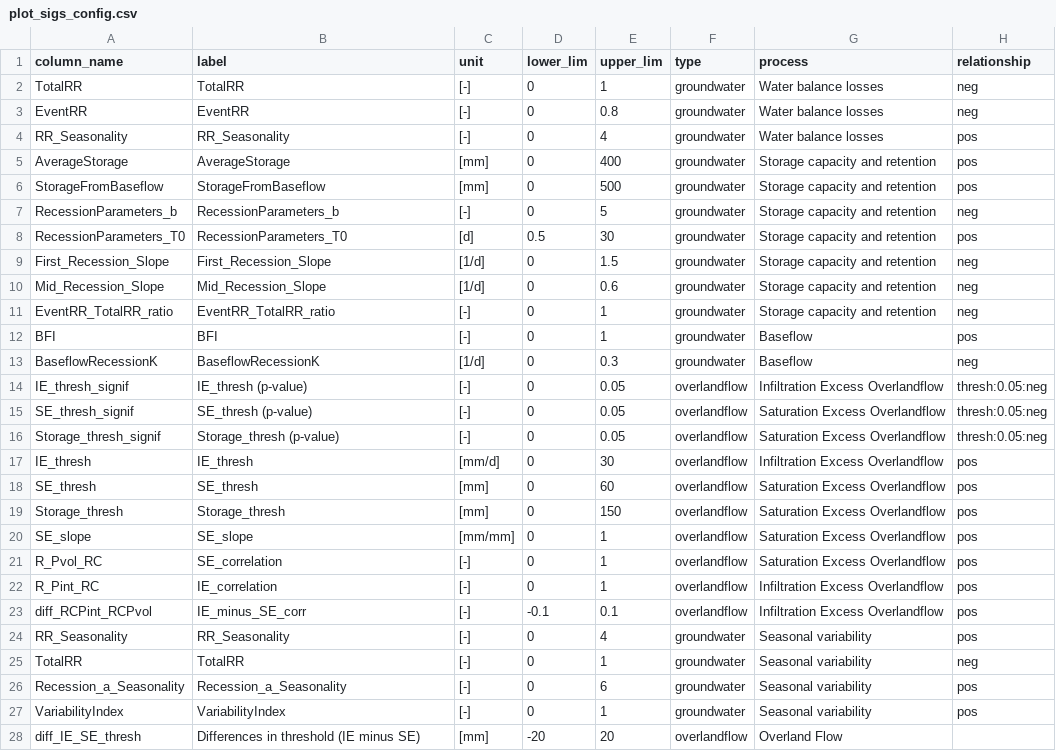
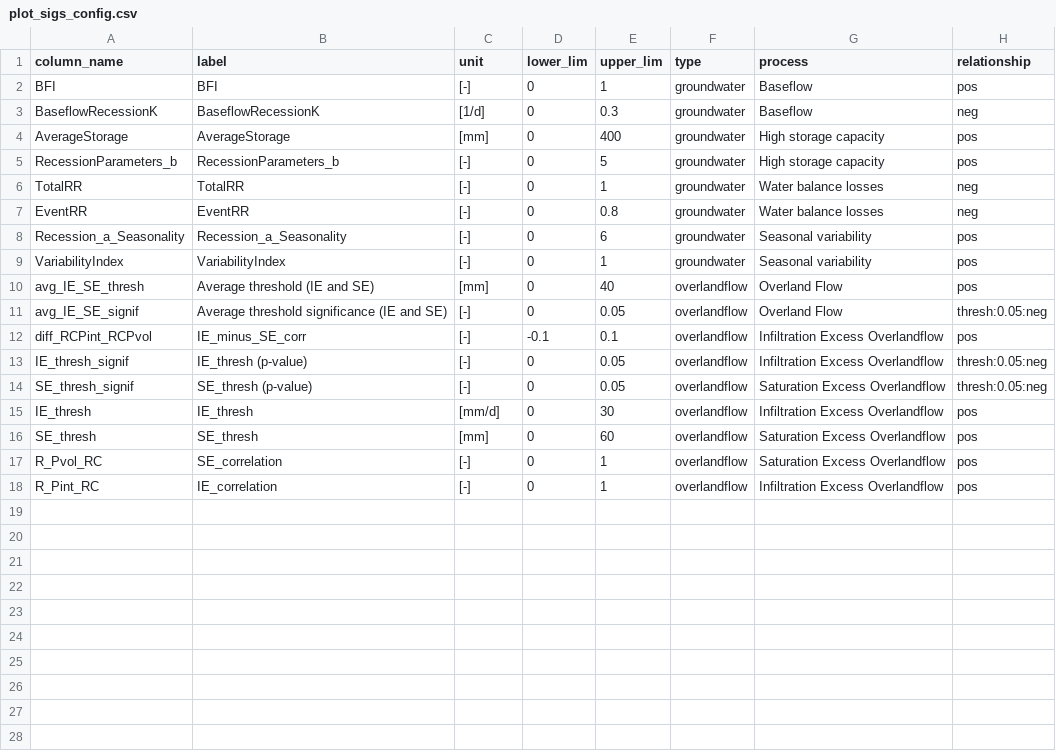
Before and after one commit to RY4GIT/signature-prediction, a CSV file: signatures/visualize/plot_sigs_config.csv, drawn as a sheet; only a part is shown; the diff covers the shown part only.

```diff
--- a/signatures/visualize/plot_sigs_config.csv
+++ b/signatures/visualize/plot_sigs_config.csv
@@ -1,28 +1,18 @@
 column_name,label,unit,lower_lim,upper_lim,type,process,relationship
+BFI,BFI,[-],0,1,groundwater,Baseflow,pos
+BaseflowRecessionK,BaseflowRecessionK,[1/d],0,0.3,groundwater,Baseflow,neg
+AverageStorage,AverageStorage,[mm],0,400,groundwater,High storage capacity,pos
+RecessionParameters_b,RecessionParameters_b,[-],0,5,groundwater,High storage capacity,pos
 TotalRR,TotalRR,[-],0,1,groundwater,Water balance losses,neg
 EventRR,EventRR,[-],0,0.8,groundwater,Water balance losses,neg
-RR_Seasonality,RR_Seasonality,[-],0,4,groundwater,Water balance losses,pos
-AverageStorage,AverageStorage,[mm],0,400,groundwater,Storage capacity and retention,pos
-StorageFromBaseflow,StorageFromBaseflow,[mm],0,500,groundwater,Storage capacity and retention,pos
-RecessionParameters_b,RecessionParameters_b,[-],0,5,groundwater,Storage capacity and retention,neg
-RecessionParameters_T0,RecessionParameters_T0,[d],0.5,30,groundwater,Storage capacity and retention,pos
-First_Recession_Slope,First_Recession_Slope,[1/d],0,1.5,groundwater,Storage capacity and retention,neg
-Mid_Recession_Slope,Mid_Recession_Slope,[1/d],0,0.6,groundwater,Storage capacity and retention,neg
-EventRR_TotalRR_ratio,EventRR_TotalRR_ratio,[-],0,1,groundwater,Storage capacity and retention,neg
-BFI,BFI,[-],0,1,groundwater,Baseflow,pos
-BaseflowRecessionK,BaseflowRecessionK,[1/d],0,0.3,groundwater,Baseflow,neg
+Recession_a_Seasonality,Recession_a_Seasonality,[-],0,6,groundwater,Seasonal variability,pos
+VariabilityIndex,VariabilityIndex,[-],0,1,groundwater,Seasonal variability,pos
+avg_IE_SE_thresh,Average threshold (IE and SE),[mm],0,40,overlandflow,Overland Flow,pos
+avg_IE_SE_signif,Average threshold significance (IE and SE),[-],0,0.05,overlandflow,Overland Flow,thresh:0.05:neg
+diff_RCPint_RCPvol,IE_minus_SE_corr,[-],-0.1,0.1,overlandflow,Infiltration Excess Overlandflow,pos
 IE_thresh_signif,IE_thresh (p-value),[-],0,0.05,overlandflow,Infiltration Excess Overlandflow,thresh:0.05:neg
 SE_thresh_signif,SE_thresh (p-value),[-],0,0.05,overlandflow,Saturation Excess Overlandflow,thresh:0.05:neg
-Storage_thresh_signif,Storage_thresh (p-value),[-],0,0.05,overlandflow,Saturation Excess Overlandflow,thresh:0.05:neg
 IE_thresh,IE_thresh,[mm/d],0,30,overlandflow,Infiltration Excess Overlandflow,pos
 SE_thresh,SE_thresh,[mm],0,60,overlandflow,Saturation Excess Overlandflow,pos
-Storage_thresh,Storage_thresh,[mm],0,150,overlandflow,Saturation Excess Overlandflow,pos
-SE_slope,SE_slope,[mm/mm],0,1,overlandflow,Saturation Excess Overlandflow,pos
 R_Pvol_RC,SE_correlation,[-],0,1,overlandflow,Saturation Excess Overlandflow,pos
 R_Pint_RC,IE_correlation,[-],0,1,overlandflow,Infiltration Excess Overlandflow,pos
-diff_RCPint_RCPvol,IE_minus_SE_corr,[-],-0.1,0.1,overlandflow,Infiltration Excess Overlandflow,pos
-RR_Seasonality,RR_Seasonality,[-],0,4,groundwater,Seasonal variability,pos
-TotalRR,TotalRR,[-],0,1,groundwater,Seasonal variability,neg
-Recession_a_Seasonality,Recession_a_Seasonality,[-],0,6,groundwater,Seasonal variability,pos
-VariabilityIndex,VariabilityIndex,[-],0,1,groundwater,Seasonal variability,pos
-diff_IE_SE_thresh,Differences in threshold (IE minus SE),[mm],-20,20,overlandflow,Overland Flow,
```
Also changed, not shown: 3 removed rows elsewhere in this file, 8 other files.
